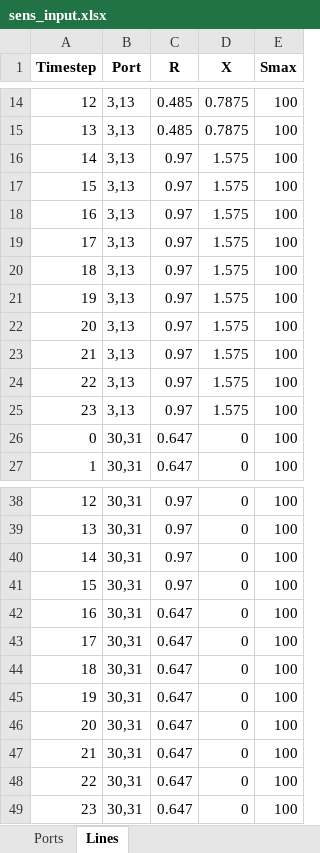
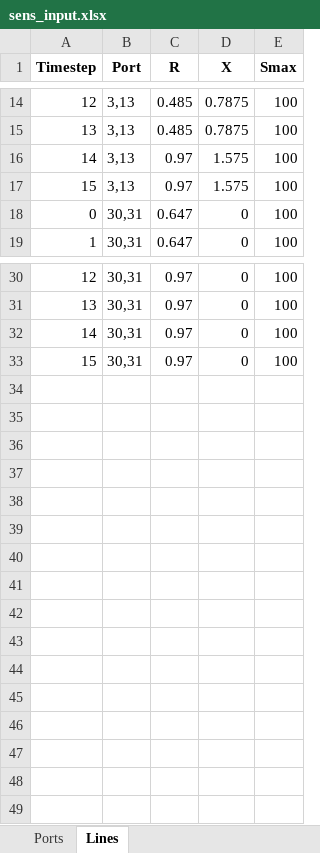
Before and after one commit to viniciusgadelha/prg-opf, an Excel workbook: data/sens_input.xlsx, sheet Lines, drawn as a sheet; only a part is shown, gaps mark what is left out; values as stored, in another font and other column widths than the file's, no borders; removed rows and columns are numbered as before the commit, all else as after; the diff names each change by its address in the sheet, - before the commit and + after, or states it on an @@ line.

```diff
--- a/data/sens_input.xlsx (sheet Lines)
+++ b/data/sens_input.xlsx (sheet Lines)
-row 16: 14 | 3,13 | 0.97 | 1.575 | 100
-row 17: 15 | 3,13 | 0.97 | 1.575 | 100
-row 18: 16 | 3,13 | 0.97 | 1.575 | 100
-row 19: 17 | 3,13 | 0.97 | 1.575 | 100
-row 20: 18 | 3,13 | 0.97 | 1.575 | 100
-row 21: 19 | 3,13 | 0.97 | 1.575 | 100
-row 22: 20 | 3,13 | 0.97 | 1.575 | 100
-row 23: 21 | 3,13 | 0.97 | 1.575 | 100
@@ column A (Timestep) renumbered between rows 16 and 17 @@
-row 42: 16 | 30,31 | 0.647 | 0 | 100
-row 43: 17 | 30,31 | 0.647 | 0 | 100
-row 44: 18 | 30,31 | 0.647 | 0 | 100
-row 45: 19 | 30,31 | 0.647 | 0 | 100
-row 46: 20 | 30,31 | 0.647 | 0 | 100
-row 47: 21 | 30,31 | 0.647 | 0 | 100
-row 48: 22 | 30,31 | 0.647 | 0 | 100
-row 49: 23 | 30,31 | 0.647 | 0 | 100
```
Also changed, not shown: sheet Ports, data/input.xlsx, 5 other files.
